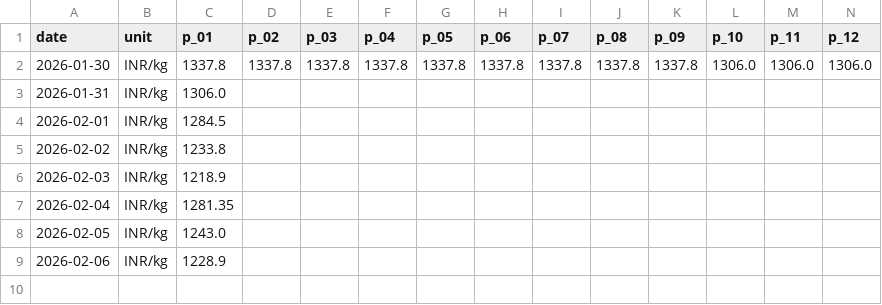
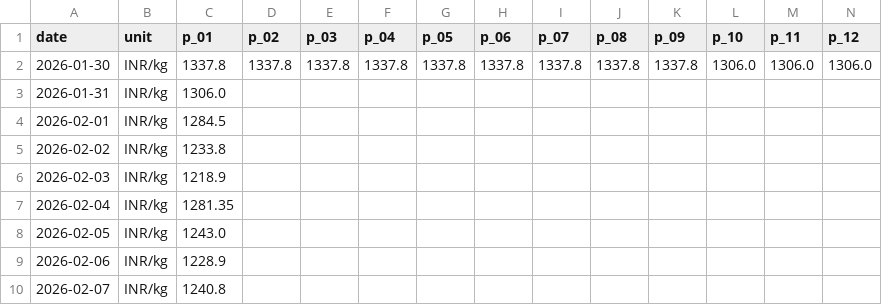
Before and after one commit to yasaswisalagrama/yasaswisalagrama.github.io, a CSV file: data/hourly/copper_hourly.csv, drawn as a sheet; only a part is shown; rows hold the shown columns only; the diff names each change by its address in the sheet, - before the commit and + after, or states it on an @@ line.

```diff
--- a/data/hourly/copper_hourly.csv
+++ b/data/hourly/copper_hourly.csv
+row 10: 2026-02-07 | INR/kg | 1240.8
```
Also changed, not shown: data/gold.csv, data/hourly/gold_22k_hourly.csv, 7 other files.
